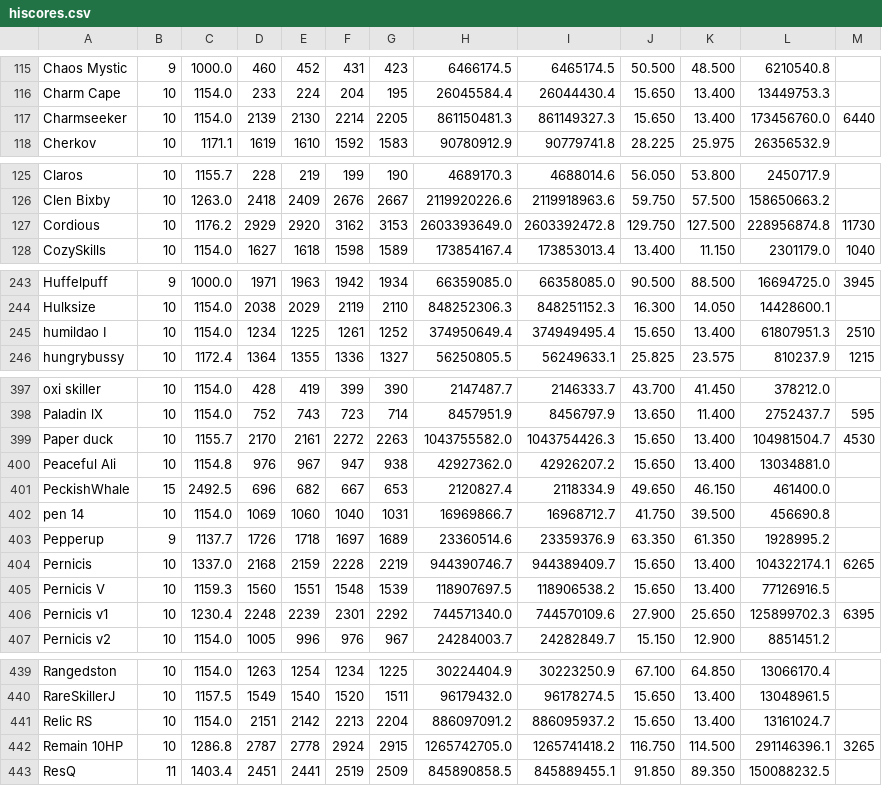
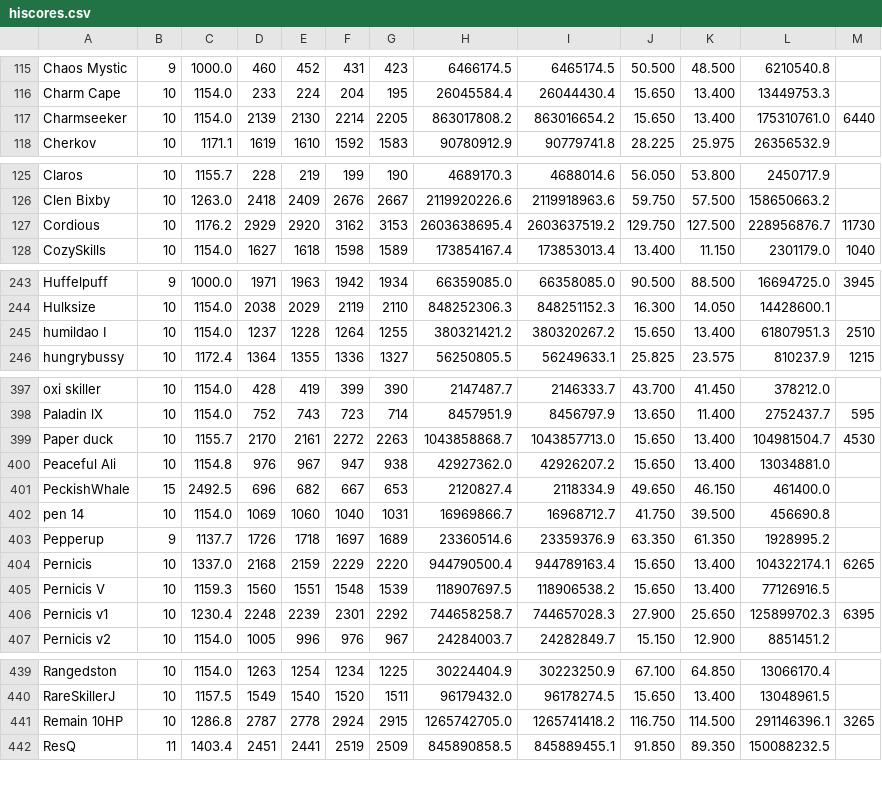
Before and after one commit to TastyRomeo/hiscores, a CSV file: data/hiscores.csv, drawn as a sheet; only a part is shown, gaps mark what is left out; the diff covers the shown part only.

```diff
--- a/data/hiscores.csv
+++ b/data/hiscores.csv
@@ -116,3 +116,3 @@ Chaos Mystic,9,1000.0,460,452,431,423,6466174.5,6465174.5,50.500,48.500,6210540.
 Charm Cape,10,1154.0,233,224,204,195,26045584.4,26044430.4,15.650,13.400,13449753.3,
-Charmseeker,10,1154.0,2139,2130,2214,2205,861150481.3,861149327.3,15.650,13.400,173456760.0,6440
+Charmseeker,10,1154.0,2139,2130,2214,2205,863017808.2,863016654.2,15.650,13.400,175310761.0,6440
 Cherkov,10,1171.1,1619,1610,1592,1583,90780912.9,90779741.8,28.225,25.975,26356532.9,
@@ -126,3 +126,3 @@ Claros,10,1155.7,228,219,199,190,4689170.3,4688014.6,56.050,53.800,2450717.9,
 Clen Bixby,10,1263.0,2418,2409,2676,2667,2119920226.6,2119918963.6,59.750,57.500,158650663.2,
-Cordious,10,1176.2,2929,2920,3162,3153,2603393649.0,2603392472.8,129.750,127.500,228956874.8,11730
+Cordious,10,1176.2,2929,2920,3162,3153,2603638695.4,2603637519.2,129.750,127.500,228956876.7,11730
 CozySkills,10,1154.0,1627,1618,1598,1589,173854167.4,173853013.4,13.400,11.150,2301179.0,1040
@@ -244,3 +244,3 @@ Huffelpuff,9,1000.0,1971,1963,1942,1934,66359085.0,66358085.0,90.500,88.500,1669
 Hulksize,10,1154.0,2038,2029,2119,2110,848252306.3,848251152.3,16.300,14.050,14428600.1,
-humildao I,10,1154.0,1234,1225,1261,1252,374950649.4,374949495.4,15.650,13.400,61807951.3,2510
+humildao I,10,1154.0,1237,1228,1264,1255,380321421.2,380320267.2,15.650,13.400,61807951.3,2510
 hungrybussy,10,1172.4,1364,1355,1336,1327,56250805.5,56249633.1,25.825,23.575,810237.9,1215
@@ -398,3 +398,3 @@ oxi skiller,10,1154.0,428,419,399,390,2147487.7,2146333.7,43.700,41.450,378212.0
 Paladin lX,10,1154.0,752,743,723,714,8457951.9,8456797.9,13.650,11.400,2752437.7,595
-Paper duck,10,1155.7,2170,2161,2272,2263,1043755582.0,1043754426.3,15.650,13.400,104981504.7,4530
+Paper duck,10,1155.7,2170,2161,2272,2263,1043858868.7,1043857713.0,15.650,13.400,104981504.7,4530
 Peaceful Ali,10,1154.8,976,967,947,938,42927362.0,42926207.2,15.650,13.400,13034881.0,
@@ -403,5 +403,5 @@ pen 14,10,1154.0,1069,1060,1040,1031,16969866.7,16968712.7,41.750,39.500,456690.
 Pepperup,9,1137.7,1726,1718,1697,1689,23360514.6,23359376.9,63.350,61.350,1928995.2,
-Pernicis,10,1337.0,2168,2159,2228,2219,944390746.7,944389409.7,15.650,13.400,104322174.1,6265
+Pernicis,10,1337.0,2168,2159,2229,2220,944790500.4,944789163.4,15.650,13.400,104322174.1,6265
 Pernicis V,10,1159.3,1560,1551,1548,1539,118907697.5,118906538.2,15.650,13.400,77126916.5,
-Pernicis v1,10,1230.4,2248,2239,2301,2292,744571340.0,744570109.6,27.900,25.650,125899702.3,6395
+Pernicis v1,10,1230.4,2248,2239,2301,2292,744658258.7,744657028.3,27.900,25.650,125899702.3,6395
 Pernicis v2,10,1154.0,1005,996,976,967,24284003.7,24282849.7,15.150,12.900,8851451.2,
@@ -440,3 +440,2 @@ Rangedston,10,1154.0,1263,1254,1234,1225,30224404.9,30223250.9,67.100,64.850,130
 RareSkillerJ,10,1157.5,1549,1540,1520,1511,96179432.0,96178274.5,15.650,13.400,13048961.5,
-Relic RS,10,1154.0,2151,2142,2213,2204,886097091.2,886095937.2,15.650,13.400,13161024.7,
 Remain 10HP,10,1286.8,2787,2778,2924,2915,1265742705.0,1265741418.2,116.750,114.500,291146396.1,3265
```
Also changed, not shown: 11 edited cells elsewhere in this file.
